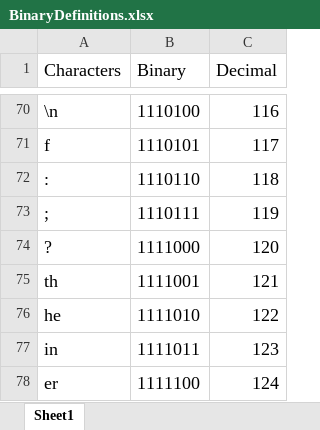
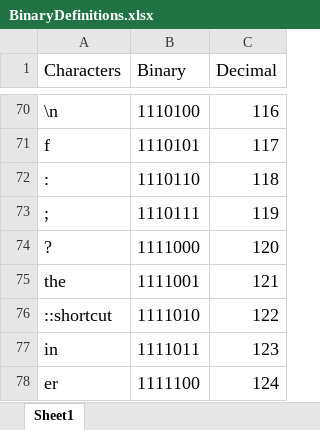
Before and after one commit to HiddenKaiser/F23P1-M013-Group11, an Excel workbook: BinaryDefinitions.xlsx, sheet Sheet1, drawn as a sheet; only a part is shown, gaps mark what is left out; values as stored, in another font and other column widths than the file's, no borders; the diff names each change by its address in the sheet, - before the commit and + after, or states it on an @@ line.

Commit message:
Add shortcut compression method

```diff
--- a/BinaryDefinitions.xlsx (sheet Sheet1)
+++ b/BinaryDefinitions.xlsx (sheet Sheet1)
-A75 (Characters): th
+A75 (Characters): the
-A76 (Characters): he
+A76 (Characters): ::shortcut
```
Also changed, not shown: 5 other files.
